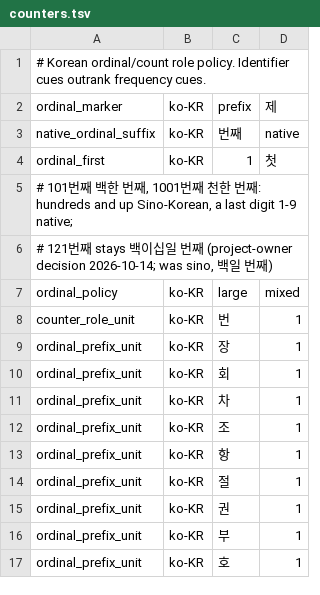
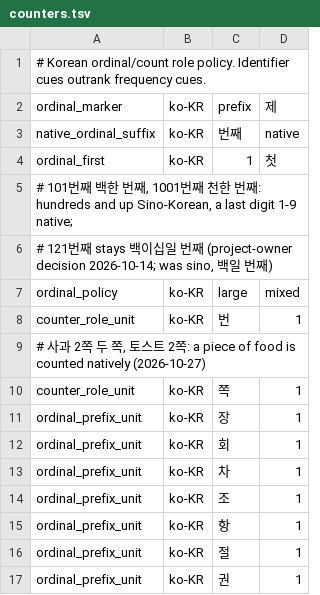
Before and after one commit to hunydev/tts-text-frontend, a TSV file: resources/languages/ko-KR/rules/counters.tsv, drawn as a sheet; only a part is shown; the shorter side is filled out with more unchanged rows; the diff names each change by its address in the sheet, - before the commit and + after, or states it on an @@ line.

```diff
--- a/resources/languages/ko-KR/rules/counters.tsv
+++ b/resources/languages/ko-KR/rules/counters.tsv
+row 9: # 사과 2쪽 두 쪽, 토스트 2쪽: a piece of food is counted natively (2026-10-27)
+row 10: counter_role_unit | ko-KR | 쪽 | 1
```
Also changed, not shown: resources/languages/ko-KR/rules/counter-frequency.tsv, resources/languages/ko-KR/rules/numeric.tsv, 6 other files.
